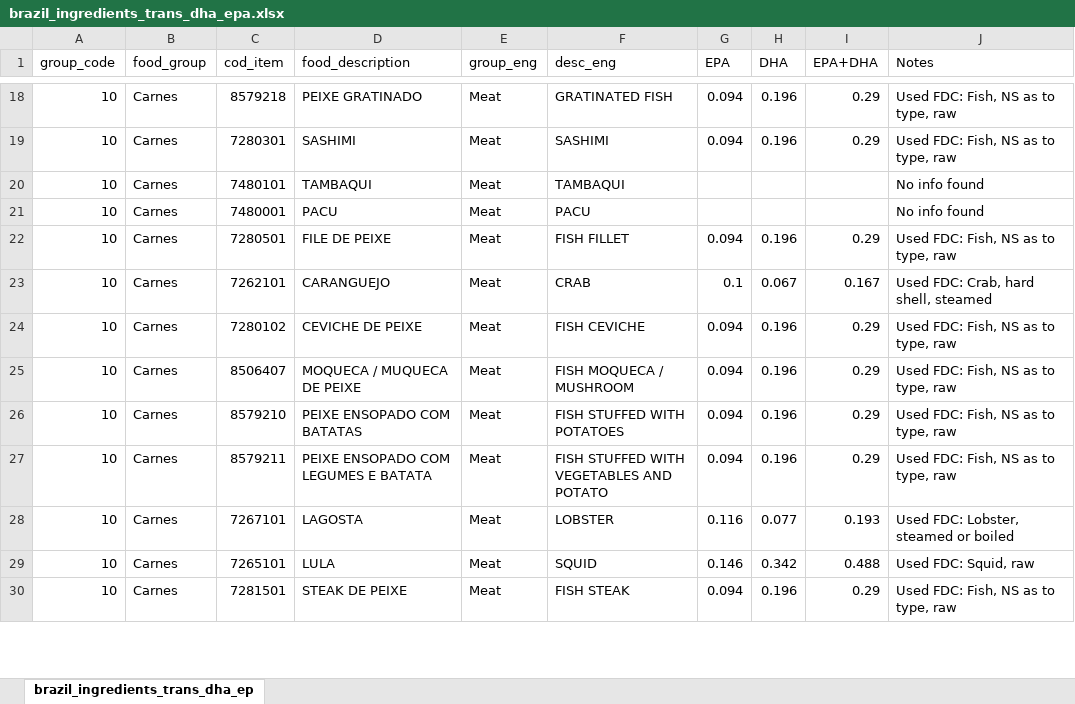
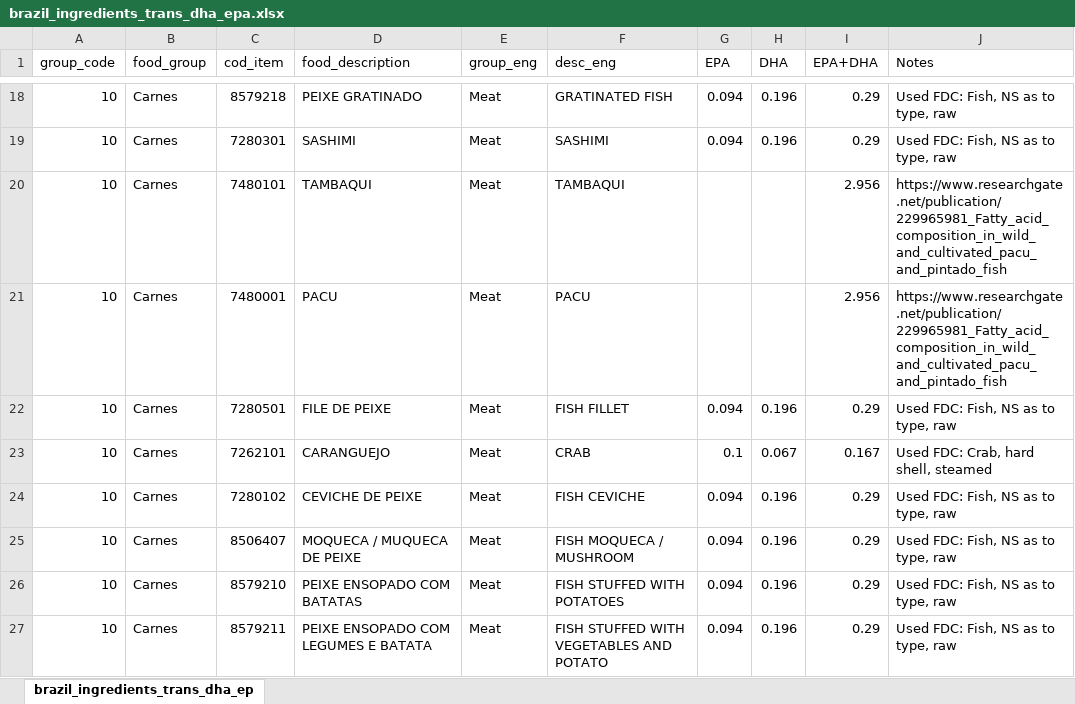
Before and after one commit to cg0lden/subnational_distributions_BFA, an Excel workbook: data/raw/Brazil/brazil_ingredients_trans_dha_epa.xlsx, sheet brazil_ingredients_trans_dha_ep, drawn as a sheet; only a part is shown, gaps mark what is left out; the shorter side is filled out with more unchanged rows; values as stored, in another font and other column widths than the file's, no borders; the diff names each change by its address in the sheet, - before the commit and + after, or states it on an @@ line.

Commit message:
Updated units for bosnia; updated weights for bosnia; updated weights for netherlands; updated omega 3 code and files for brazil

```diff
--- a/data/raw/Brazil/brazil_ingredients_trans_dha_epa.xlsx (sheet brazil_ingredients_trans_dha_ep)
+++ b/data/raw/Brazil/brazil_ingredients_trans_dha_epa.xlsx (sheet brazil_ingredients_trans_dha_ep)
-I20:I21 (EPA+DHA): (empty)
+I20:I21 (EPA+DHA): 2.956
-J20:J21 (Notes): No info found
+J20:J21 (Notes): https://www.researchgate.net/publication/229965981_Fatty_acid_composition_in_wild_and_cultivated_pacu_and_pintado_fish
```
Also changed, not shown: 8 other files.
